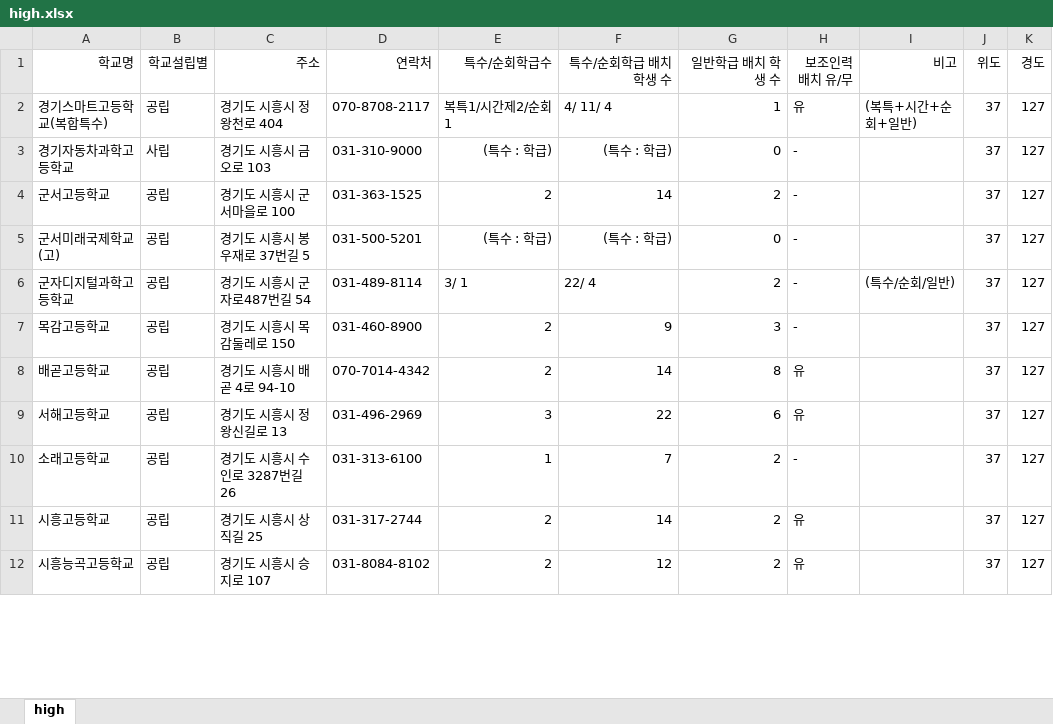
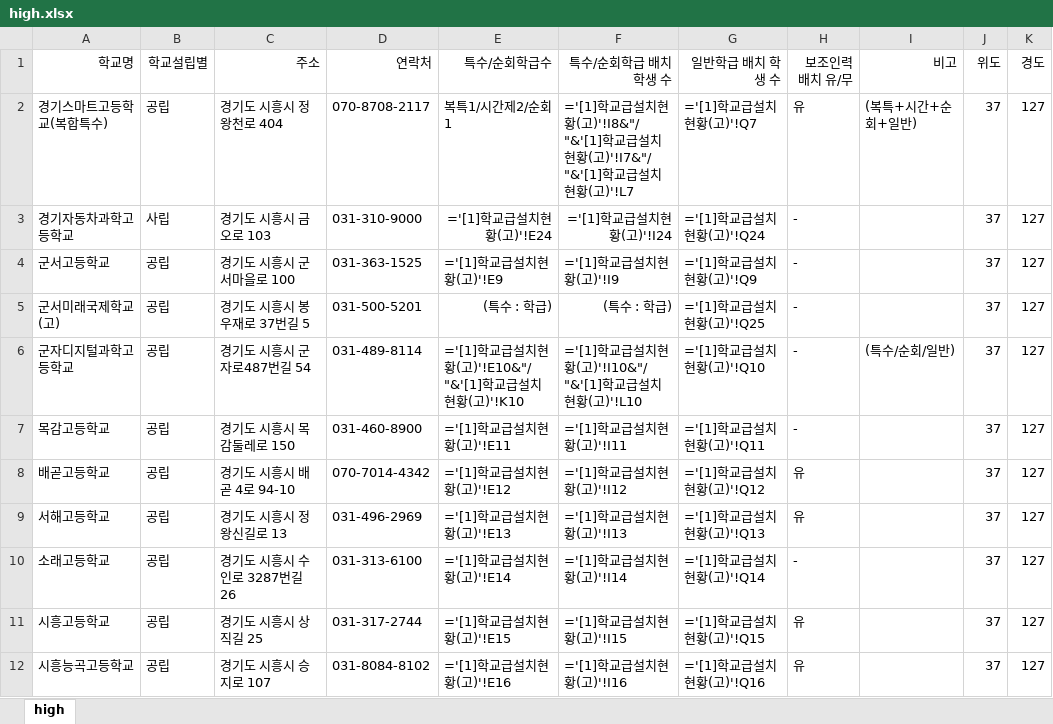
Before and after one commit to shiheungEC/shiheungec.github.io, an Excel workbook: data/high.xlsx, sheet high, drawn as a sheet; only a part is shown; values as stored, in another font and other column widths than the file's, no borders; formulas are shown in place of their values; the diff covers the shown part only; the diff names each change by its address in the sheet, - before the commit and + after, or states it on an @@ line.

```diff
--- a/data/high.xlsx (sheet high)
+++ b/data/high.xlsx (sheet high)
-F2 (특수/순회학급 배치 학생 수): 4/ 11/ 4
+F2 (특수/순회학급 배치 학생 수): ='[1]학교급설치현황(고)'!I8&"/ "&'[1]학교급설치현황(고)'!I7&"/ "&'[1]학교급설치현황(고)'!L7
-G2 (일반학급 배치 학생 수): 1
+G2 (일반학급 배치 학생 수): ='[1]학교급설치현황(고)'!Q7
-E3 (특수/순회학급수): (특수 : 학급)
+E3 (특수/순회학급수): ='[1]학교급설치현황(고)'!E24
-F3 (특수/순회학급 배치 학생 수): (특수 : 학급)
+F3 (특수/순회학급 배치 학생 수): ='[1]학교급설치현황(고)'!I24
-G3 (일반학급 배치 학생 수): 0
+G3 (일반학급 배치 학생 수): ='[1]학교급설치현황(고)'!Q24
-E4 (특수/순회학급수): 2
+E4 (특수/순회학급수): ='[1]학교급설치현황(고)'!E9
-F4 (특수/순회학급 배치 학생 수): 14
+F4 (특수/순회학급 배치 학생 수): ='[1]학교급설치현황(고)'!I9
-G4 (일반학급 배치 학생 수): 2
+G4 (일반학급 배치 학생 수): ='[1]학교급설치현황(고)'!Q9
-G5 (일반학급 배치 학생 수): 0
+G5 (일반학급 배치 학생 수): ='[1]학교급설치현황(고)'!Q25
-E6 (특수/순회학급수): 3/ 1
+E6 (특수/순회학급수): ='[1]학교급설치현황(고)'!E10&"/ "&'[1]학교급설치현황(고)'!K10
-F6 (특수/순회학급 배치 학생 수): 22/ 4
+F6 (특수/순회학급 배치 학생 수): ='[1]학교급설치현황(고)'!I10&"/ "&'[1]학교급설치현황(고)'!L10
-G6 (일반학급 배치 학생 수): 2
+G6 (일반학급 배치 학생 수): ='[1]학교급설치현황(고)'!Q10
-E7 (특수/순회학급수): 2
+E7 (특수/순회학급수): ='[1]학교급설치현황(고)'!E11
-F7 (특수/순회학급 배치 학생 수): 9
+F7 (특수/순회학급 배치 학생 수): ='[1]학교급설치현황(고)'!I11
-G7 (일반학급 배치 학생 수): 3
+G7 (일반학급 배치 학생 수): ='[1]학교급설치현황(고)'!Q11
-E8 (특수/순회학급수): 2
+E8 (특수/순회학급수): ='[1]학교급설치현황(고)'!E12
-F8 (특수/순회학급 배치 학생 수): 14
+F8 (특수/순회학급 배치 학생 수): ='[1]학교급설치현황(고)'!I12
-G8 (일반학급 배치 학생 수): 8
+G8 (일반학급 배치 학생 수): ='[1]학교급설치현황(고)'!Q12
-E9 (특수/순회학급수): 3
+E9 (특수/순회학급수): ='[1]학교급설치현황(고)'!E13
-F9 (특수/순회학급 배치 학생 수): 22
+F9 (특수/순회학급 배치 학생 수): ='[1]학교급설치현황(고)'!I13
-G9 (일반학급 배치 학생 수): 6
+G9 (일반학급 배치 학생 수): ='[1]학교급설치현황(고)'!Q13
-E10 (특수/순회학급수): 1
+E10 (특수/순회학급수): ='[1]학교급설치현황(고)'!E14
-F10 (특수/순회학급 배치 학생 수): 7
+F10 (특수/순회학급 배치 학생 수): ='[1]학교급설치현황(고)'!I14
-G10 (일반학급 배치 학생 수): 2
+G10 (일반학급 배치 학생 수): ='[1]학교급설치현황(고)'!Q14
-E11 (특수/순회학급수): 2
+E11 (특수/순회학급수): ='[1]학교급설치현황(고)'!E15
-F11 (특수/순회학급 배치 학생 수): 14
+F11 (특수/순회학급 배치 학생 수): ='[1]학교급설치현황(고)'!I15
-G11 (일반학급 배치 학생 수): 2
+G11 (일반학급 배치 학생 수): ='[1]학교급설치현황(고)'!Q15
-E12 (특수/순회학급수): 2
+E12 (특수/순회학급수): ='[1]학교급설치현황(고)'!E16
-F12 (특수/순회학급 배치 학생 수): 12
+F12 (특수/순회학급 배치 학생 수): ='[1]학교급설치현황(고)'!I16
-G12 (일반학급 배치 학생 수): 2
+G12 (일반학급 배치 학생 수): ='[1]학교급설치현황(고)'!Q16
```
Also changed, not shown: 21 edited cells elsewhere in this sheet, data/art.xlsx, data/elementary.xlsx, 7 other files.
